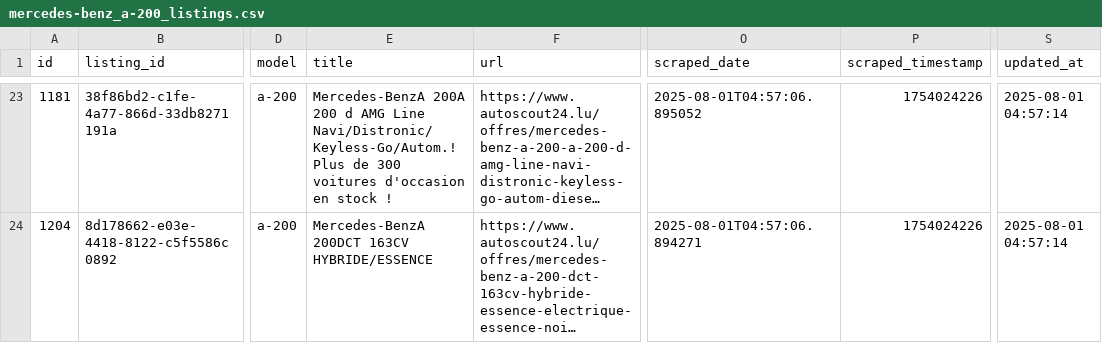
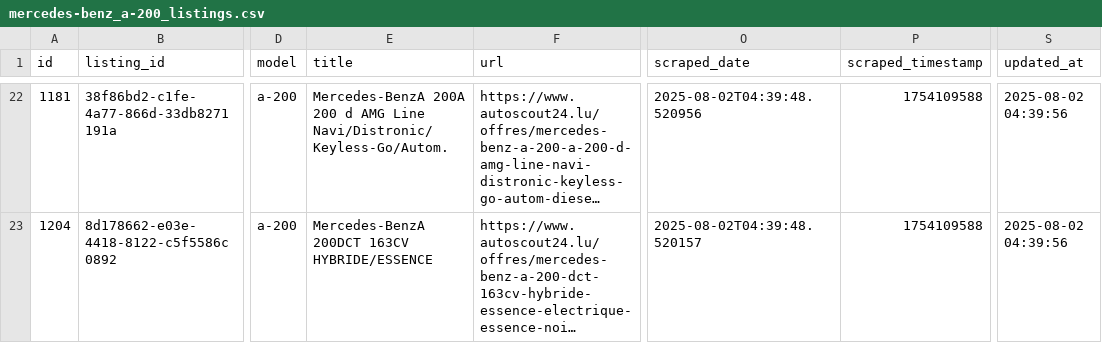
Before and after one commit to masterries/AutoAnalyse, a CSV file: scrapper/data/mercedes-benz_a-200_listings.csv, drawn as a sheet; only a part is shown, gaps mark what is left out; long unchanged cells end in …; addresses are those after the commit; the diff covers the shown part only; the diff names each change by its address in the sheet, - before the commit and + after, or states it on an @@ line.

```diff
--- a/scrapper/data/mercedes-benz_a-200_listings.csv
+++ b/scrapper/data/mercedes-benz_a-200_listings.csv
-E22 (title): …AMG Line Navi/Distronic/Keyless-Go/Autom.! Plus de 300 voitures d'occasion en stock !
+E22 (title): …AMG Line Navi/Distronic/Keyless-Go/Autom.
-O22 (scraped_date): 2025-08-01T04:57:06.895052
+O22 (scraped_date): 2025-08-02T04:39:48.520956
-P22:P23 (scraped_timestamp): 1754024226
+P22:P23 (scraped_timestamp): 1754109588
-S22:S23 (updated_at): 2025-08-01 04:57:14
+S22:S23 (updated_at): 2025-08-02 04:39:56
-O23 (scraped_date): 2025-08-01T04:57:06.894271
+O23 (scraped_date): 2025-08-02T04:39:48.520157
```
Also changed, not shown: 1 added row, 2 removed rows and 58 edited cells elsewhere in this file, scrapper/data/audi_a1_listings.csv, scrapper/data/bmw_120_listings.csv, 39 other files.
